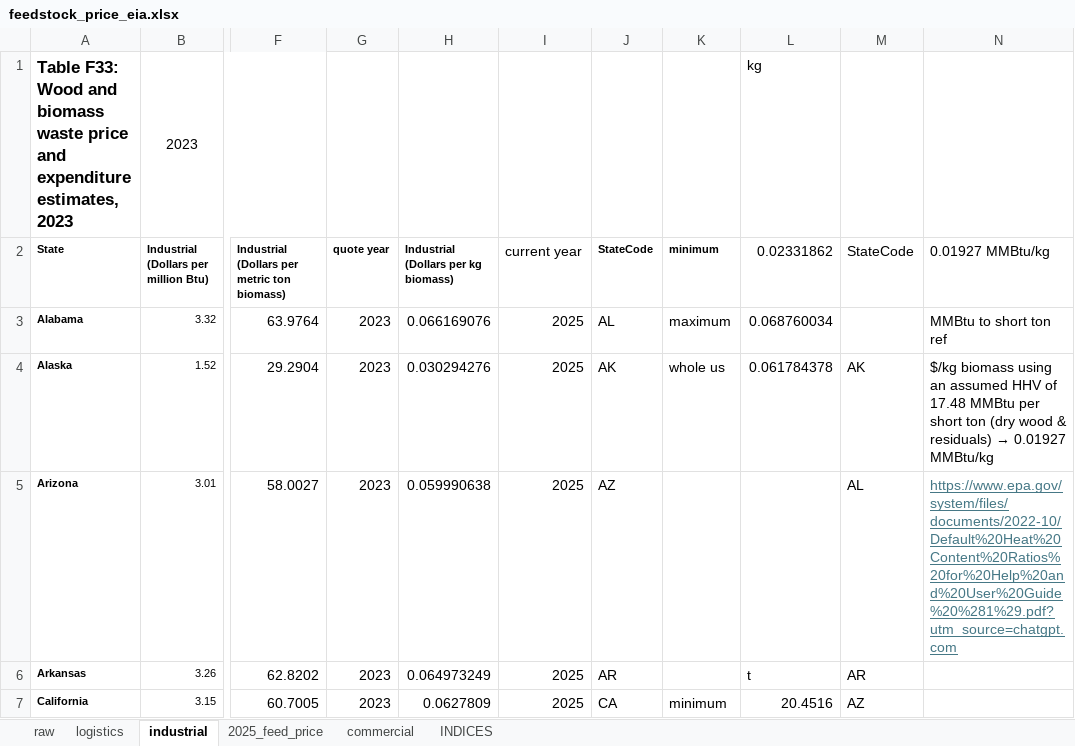
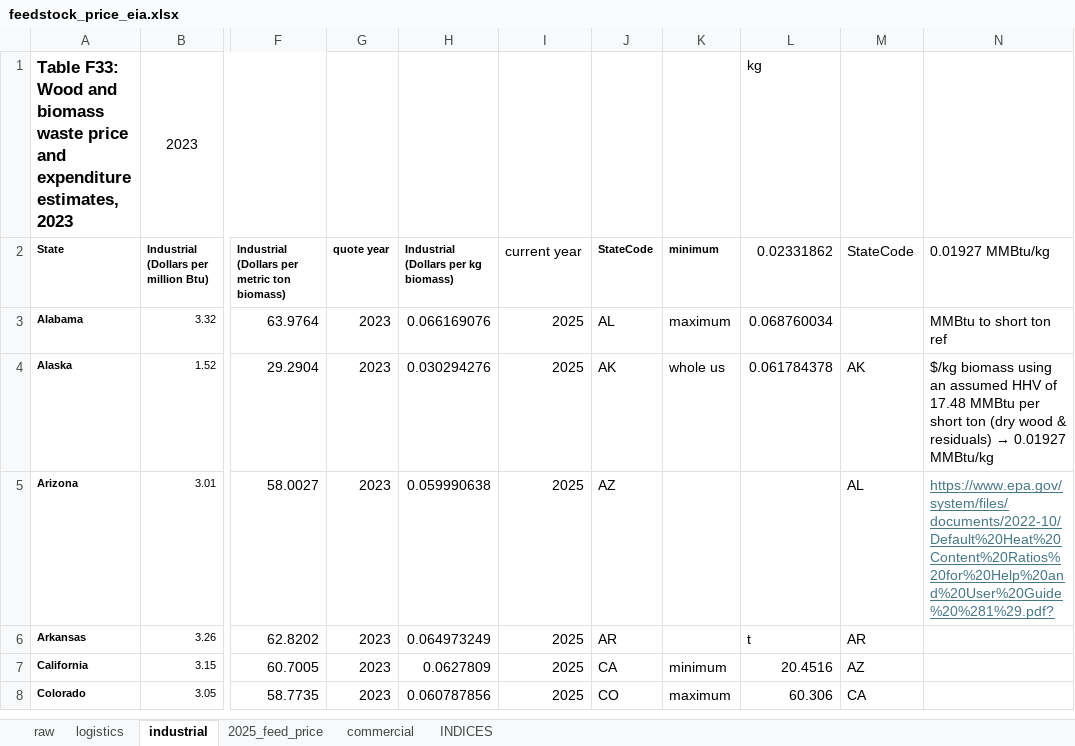
Before and after one commit to SzuHannah/Susbiographite, an Excel workbook: graphite_sus/data/price/feedstock_price_eia.xlsx, sheet industrial, drawn as a sheet; only a part is shown, gaps mark what is left out; the shorter side is filled out with more unchanged rows; values as stored, in another font and other column widths than the file's, no borders; the diff names each change by its address in the sheet, - before the commit and + after, or states it on an @@ line.

Commit message:
update ref in feedstock price data

```diff
--- a/graphite_sus/data/price/feedstock_price_eia.xlsx (sheet industrial)
+++ b/graphite_sus/data/price/feedstock_price_eia.xlsx (sheet industrial)
-N5 (0.01927 MMBtu/kg): https://www.epa.gov/system/files/documents/2022-10/Default%20Heat%20Content%20Ratios%20for%20Help%20and%20User%20Guide%20%281%29.pdf?utm_source=chatgpt.com
+N5 (0.01927 MMBtu/kg): https://www.epa.gov/system/files/documents/2022-10/Default%20Heat%20Content%20Ratios%20for%20Help%20and%20User%20Guide%20%281%29.pdf?
```
